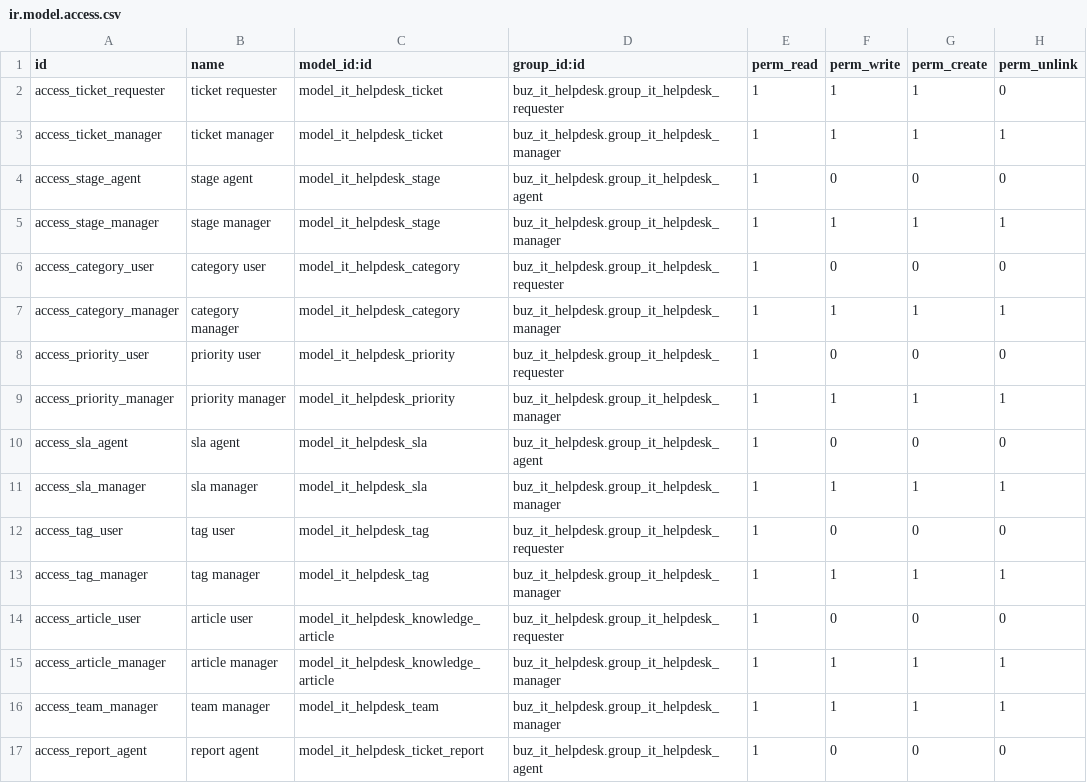
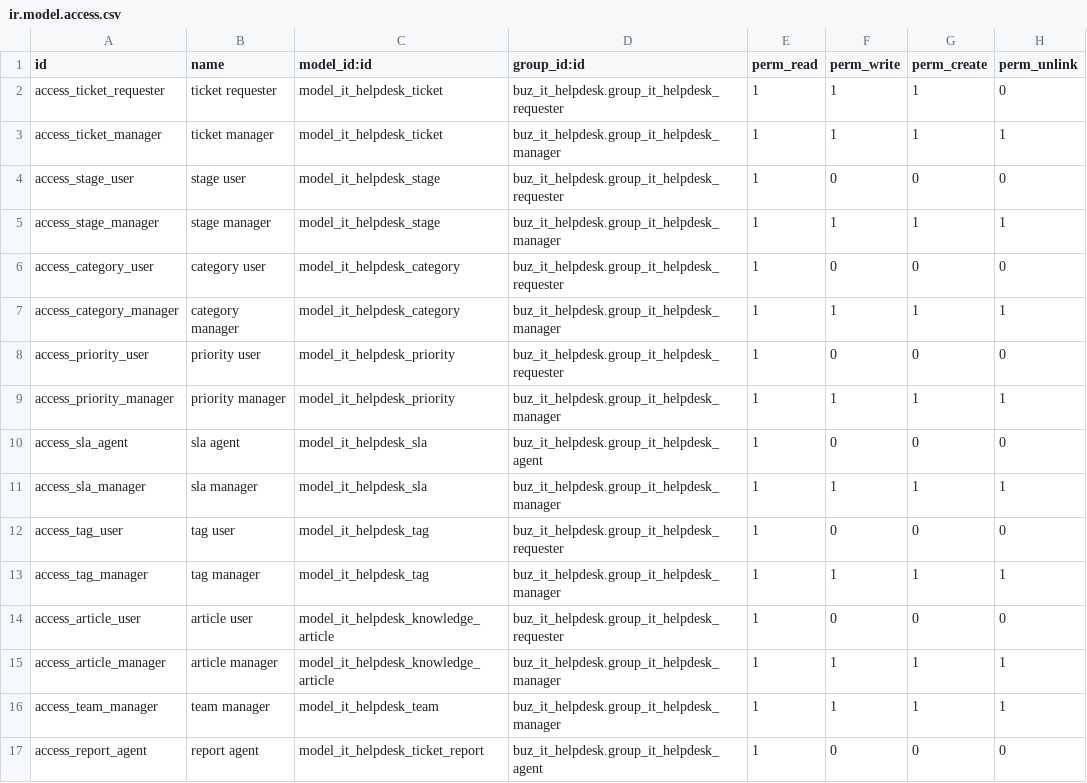
Before and after one commit to apcball/apcball, a CSV file: buz_it_helpdesk/security/ir.model.access.csv, drawn as a sheet.

Commit message:
การกำหนดสิทธิ์ใหม่:
  - User ทั่วไปต้องอยู่ในกลุ่ม IT Management / Requester

```diff
--- a/buz_it_helpdesk/security/ir.model.access.csv
+++ b/buz_it_helpdesk/security/ir.model.access.csv
@@ -3,3 +3,3 @@ access_ticket_requester,ticket requester,model_it_helpdesk_ticket,buz_it_helpdes
 access_ticket_manager,ticket manager,model_it_helpdesk_ticket,buz_it_helpdesk.group_it_helpdesk_manager,1,1,1,1
-access_stage_agent,stage agent,model_it_helpdesk_stage,buz_it_helpdesk.group_it_helpdesk_agent,1,0,0,0
+access_stage_user,stage user,model_it_helpdesk_stage,buz_it_helpdesk.group_it_helpdesk_requester,1,0,0,0
 access_stage_manager,stage manager,model_it_helpdesk_stage,buz_it_helpdesk.group_it_helpdesk_manager,1,1,1,1
```
Also changed, not shown: 6 other files.
